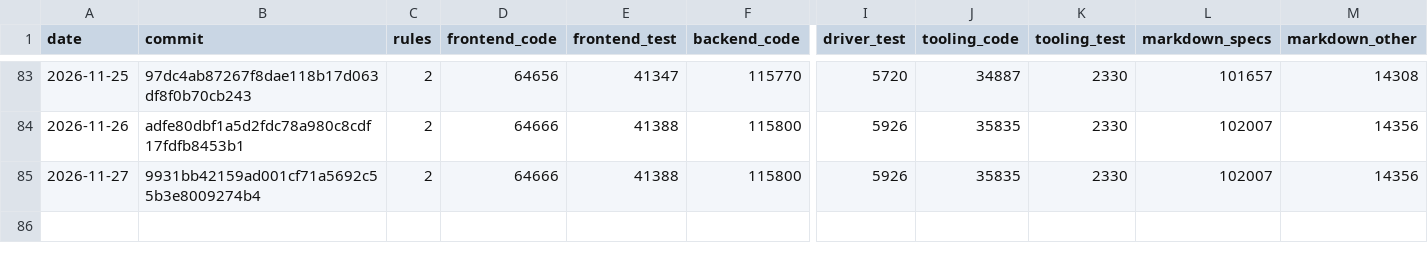
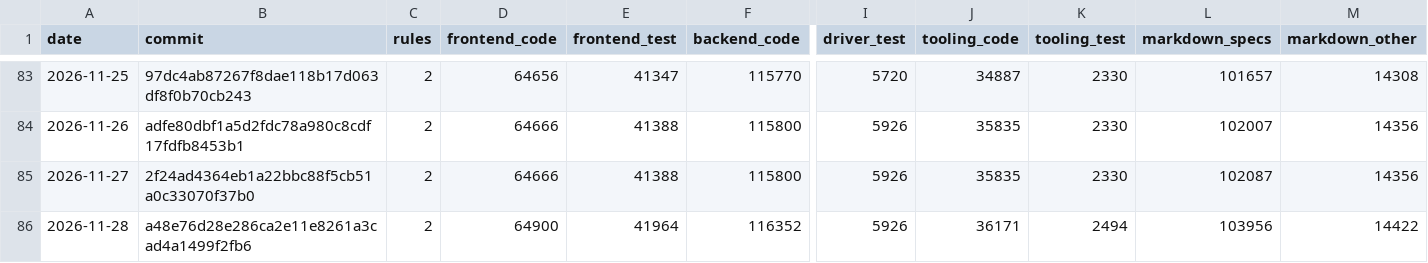
Before and after one commit to MrDesjardins/audiorouter, a CSV file: code-size-history.csv, drawn as a sheet; only a part is shown, gaps mark what is left out; rows hold the shown columns only; the diff names each change by its address in the sheet, - before the commit and + after, or states it on an @@ line.

```diff
--- a/code-size-history.csv
+++ b/code-size-history.csv
-B85 (commit): 9931bb42159ad001cf71a5692c55b3e8009274b4
+B85 (commit): 2f24ad4364eb1a22bbc88f5cb51a0c33070f37b0
-L85 (markdown_specs): 102007
+L85 (markdown_specs): 102087
+row 86: 2026-11-28 | a48e76d28e286ca2e11e8261a3cad4a1499f2fb6 | 2 | 64900 | 41964 | 116352 | 5926 | 36171 | 2494 | 103956 | 14422
```
Also changed, not shown: 2 other files.
